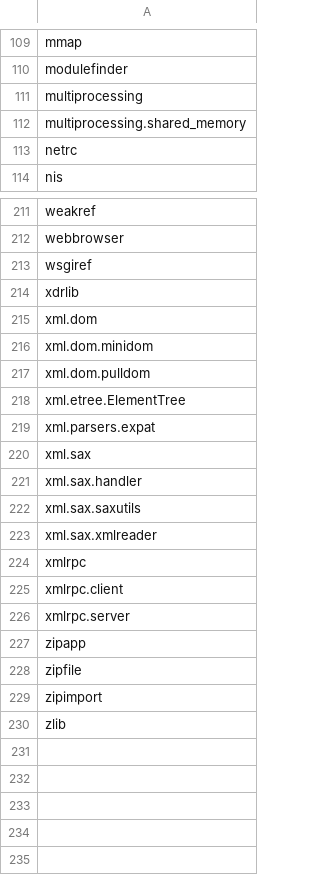
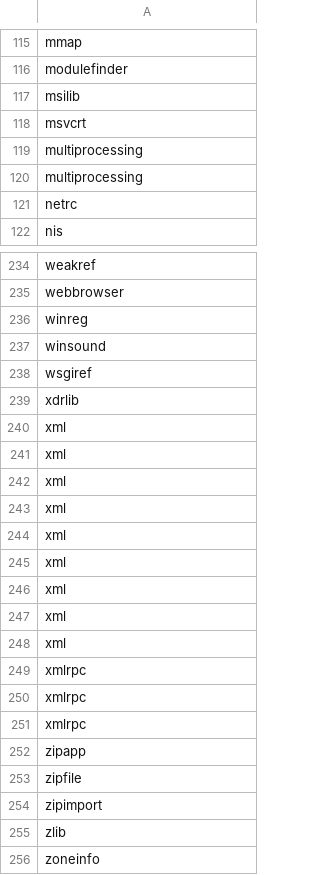
Before and after one commit to i2mint/unbox, a CSV file: unbox/data/standard_lib_names/3.9.csv, drawn as a sheet; only a part is shown, gaps mark what is left out; the diff covers the shown part only.

```diff
--- a/unbox/data/standard_lib_names/3.9.csv
+++ b/unbox/data/standard_lib_names/3.9.csv
@@ -110,4 +116,6 @@ mmap
 modulefinder
+msilib
+msvcrt
 multiprocessing
-multiprocessing.shared_memory
+multiprocessing
 netrc
@@ -212,16 +235,18 @@ weakref
 webbrowser
+winreg
+winsound
 wsgiref
 xdrlib
-xml.dom
-xml.dom.minidom
-xml.dom.pulldom
-xml.etree.ElementTree
-xml.parsers.expat
-xml.sax
-xml.sax.handler
-xml.sax.saxutils
-xml.sax.xmlreader
+xml
+xml
+xml
+xml
+xml
+xml
+xml
+xml
+xml
 xmlrpc
-xmlrpc.client
-xmlrpc.server
+xmlrpc
+xmlrpc
 zipapp
@@ -230 +255,2 @@ zipimport
 zlib
+zoneinfo
```
Also changed, not shown: 21 added rows and 24 edited cells elsewhere in this file, unbox/data/standard_lib_names/2.7.csv, unbox/data/standard_lib_names/3.5.csv, 6 other files.
